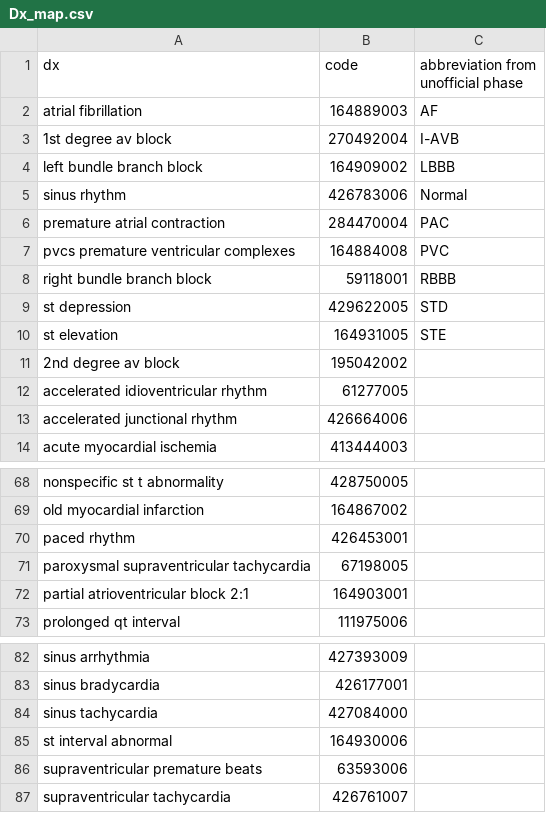
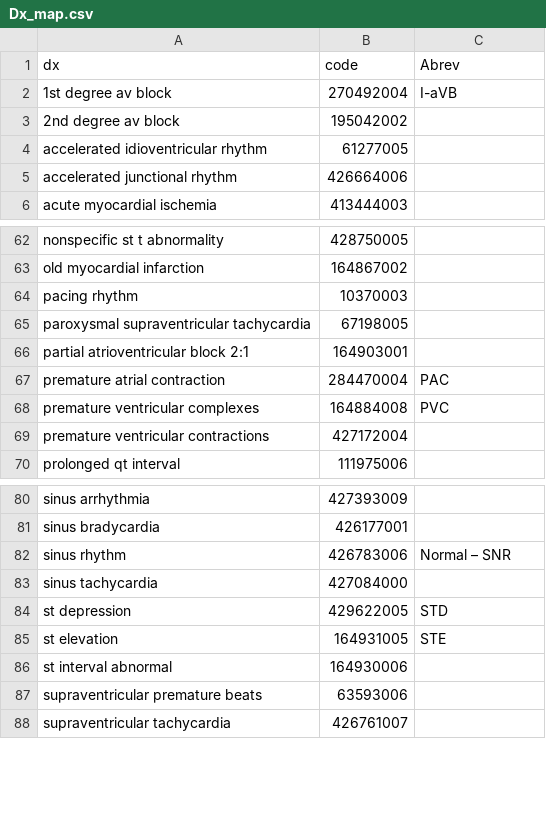
Before and after one commit to physionetchallenges/evaluation-2020, a CSV file: Dx_map.csv, drawn as a sheet; only a part is shown, gaps mark what is left out; the diff covers the shown part only.

Commit message:
Add files via upload

```diff
--- a/Dx_map.csv
+++ b/Dx_map.csv
@@ -1,11 +1,3 @@
-dx,code,abbreviation from unofficial phase
-atrial fibrillation,164889003,AF
-1st degree av block,270492004,I-AVB
-left bundle branch block,164909002,LBBB
-sinus rhythm,426783006,Normal
-premature atrial contraction,284470004,PAC
-pvcs premature ventricular complexes,164884008,PVC
-right bundle branch block,59118001,RBBB 
-st depression,429622005,STD
-st elevation,164931005,STE
+dx,code,Abrev
+1st degree av block,270492004,I-aVB
 2nd degree av block,195042002,
@@ -69,5 +63,8 @@ nonspecific st t abnormality,428750005,
 old myocardial infarction,164867002,
-paced rhythm,426453001,
+pacing rhythm,10370003,
 paroxysmal supraventricular tachycardia,67198005,
 partial atrioventricular block 2:1,164903001,
+premature atrial contraction,284470004,PAC
+premature ventricular complexes,164884008,PVC
+premature ventricular contractions,427172004,
 prolonged qt interval,111975006,
@@ -83,3 +81,6 @@ sinus arrhythmia,427393009,
 sinus bradycardia,426177001,
+sinus rhythm,426783006,Normal – SNR
 sinus tachycardia,427084000,
+st depression,429622005,STD
+st elevation,164931005,STE
 st interval abnormal,164930006,
```
Also changed, not shown: 1 added row, 1 removed row and 1 edited cell elsewhere in this file.
